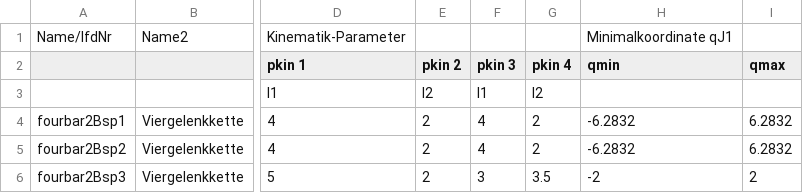
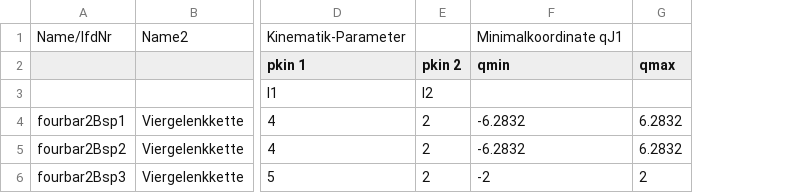
Before and after one commit to SchapplM/robsynth-serhybroblib, a CSV file: systems/fourbar2/models.csv, drawn as a sheet; only a part is shown, gaps mark what is left out; the diff names each change by its address in the sheet, - before the commit and + after, or states it on an @@ line.

Commit message:
[fourbar2] Zwei überflüssige Kinematikparameter entfernt (Parallelogramm hat nur zwei Parameter). Führte in Roboter-Initialisierung zu Fehlern.

```diff
--- a/systems/fourbar2/models.csv
+++ b/systems/fourbar2/models.csv
-column F (pkin 3), rows 3-6: l1 | 4 | 4 | 3
-column G (pkin 4), rows 3-6: l2 | 2 | 2 | 3.5
```
